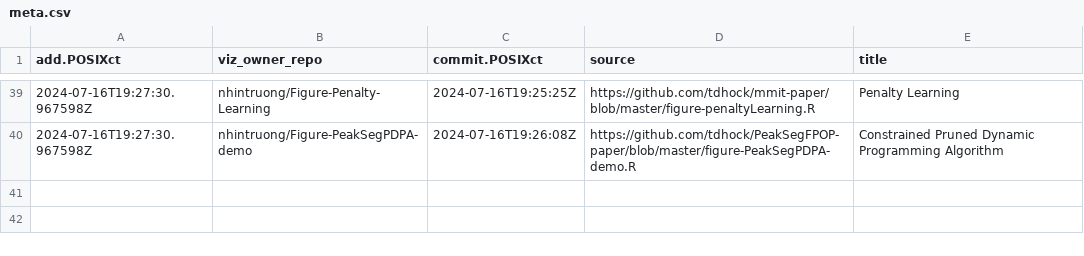
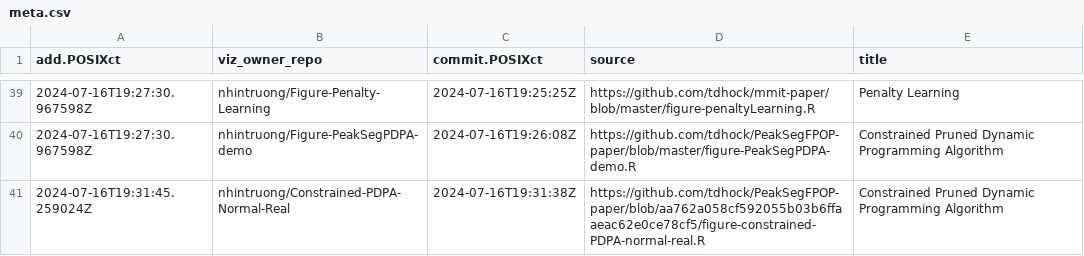
Before and after one commit to nhintruong/gallery, a CSV file: meta.csv, drawn as a sheet; only a part is shown, gaps mark what is left out.

```diff
--- a/meta.csv
+++ b/meta.csv
@@ -40 +40,2 @@ add.POSIXct,viz_owner_repo,commit.POSIXct,source,title
 2024-07-16T19:27:30.967598Z,nhintruong/Figure-PeakSegPDPA-demo,2024-07-16T19:26:08Z,https://github.com/tdhock/PeakSegFPOP-paper/blob/master/figure-PeakSegPDPA-demo.R,Constrained Pruned Dynamic Programming Algorithm
+2024-07-16T19:31:45.259024Z,nhintruong/Constrained-PDPA-Normal-Real,2024-07-16T19:31:38Z,https://github.com/tdhock/PeakSegFPOP-paper/blob/aa762a058cf592055b03b6ffaaeac62e0ce78cf5/figure-constrained-PDPA-normal-real.R,Constrained Pruned Dynamic Programming Algorithm
```
Also changed, not shown: error.csv, 2 other files.
